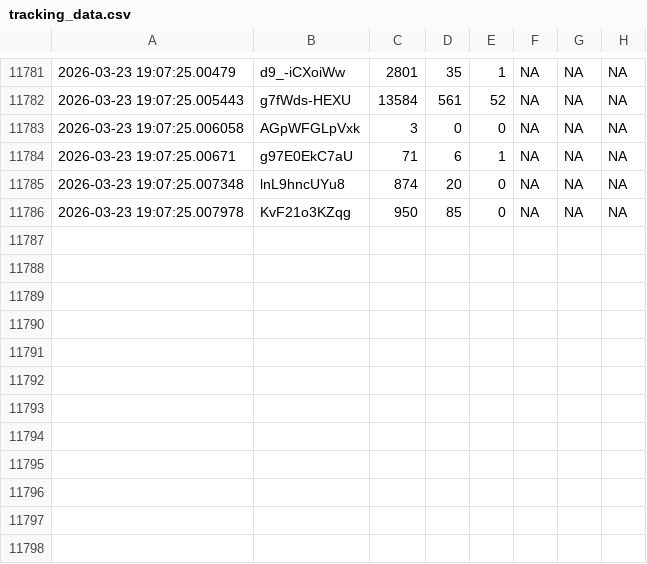
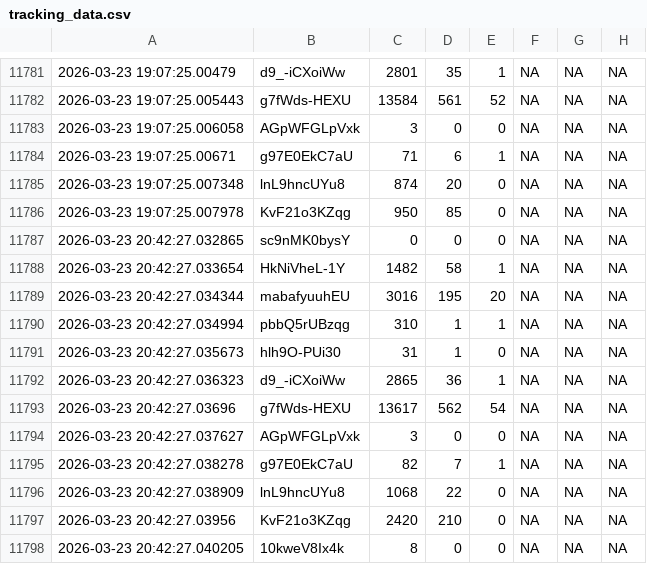
Before and after one commit to efejiroe/influencer-cv, a CSV file: data/tracking_data.csv, drawn as a sheet; only a part is shown, gaps mark what is left out.

```diff
--- a/data/tracking_data.csv
+++ b/data/tracking_data.csv
@@ -11786 +11786,13 @@
 2026-03-23 19:07:25.007978,"KvF21o3KZqg","950","85","0",NA,NA,NA
+2026-03-23 20:42:27.032865,"sc9nMK0bysY","0","0","0",NA,NA,NA
+2026-03-23 20:42:27.033654,"HkNiVheL-1Y","1482","58","1",NA,NA,NA
+2026-03-23 20:42:27.034344,"mabafyuuhEU","3016","195","20",NA,NA,NA
+2026-03-23 20:42:27.034994,"pbbQ5rUBzqg","310","1","1",NA,NA,NA
+2026-03-23 20:42:27.035673,"hlh9O-PUi30","31","1","0",NA,NA,NA
+2026-03-23 20:42:27.036323,"d9_-iCXoiWw","2865","36","1",NA,NA,NA
+2026-03-23 20:42:27.03696,"g7fWds-HEXU","13617","562","54",NA,NA,NA
+2026-03-23 20:42:27.037627,"AGpWFGLpVxk","3","0","0",NA,NA,NA
+2026-03-23 20:42:27.038278,"g97E0EkC7aU","82","7","1",NA,NA,NA
+2026-03-23 20:42:27.038909,"lnL9hncUYu8","1068","22","0",NA,NA,NA
+2026-03-23 20:42:27.03956,"KvF21o3KZqg","2420","210","0",NA,NA,NA
+2026-03-23 20:42:27.040205,"10kweV8Ix4k","8","0","0",NA,NA,NA
```
Also changed, not shown: data/active_tracking.csv, data/channel_video_lookup.csv.
